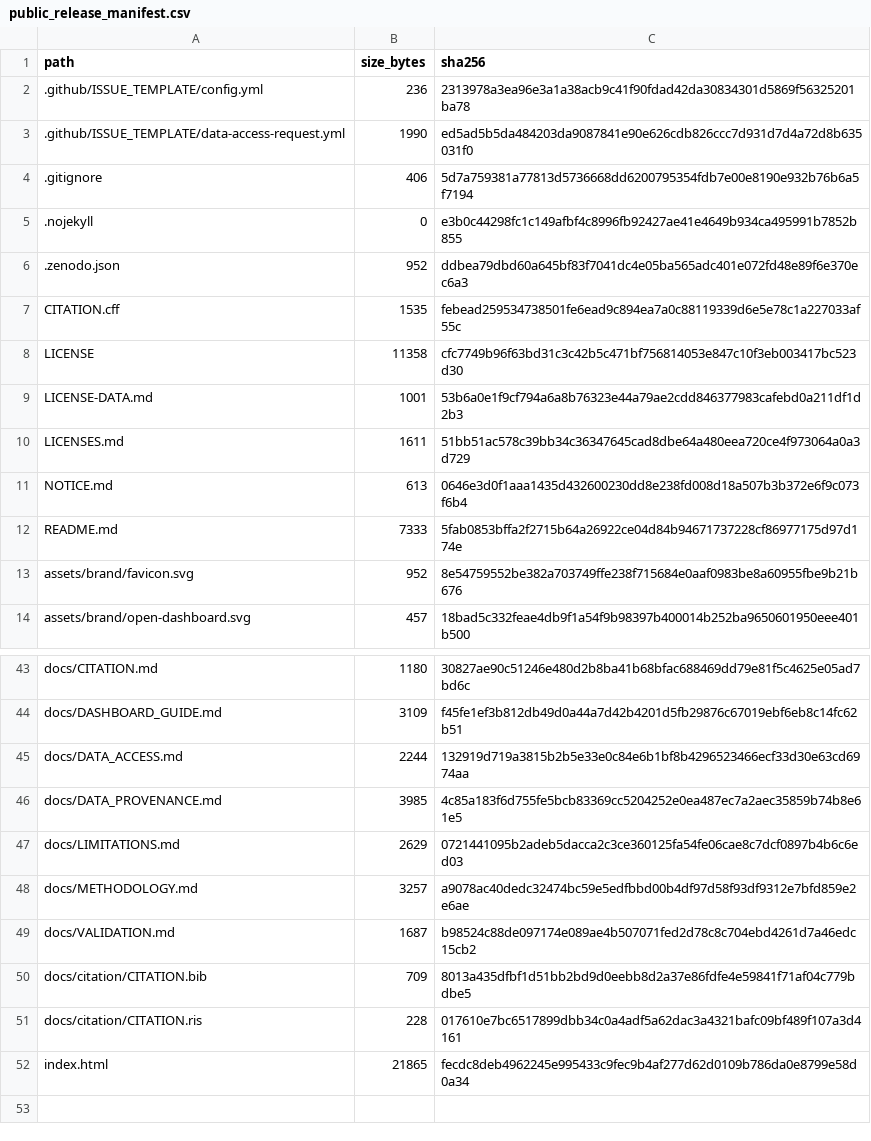
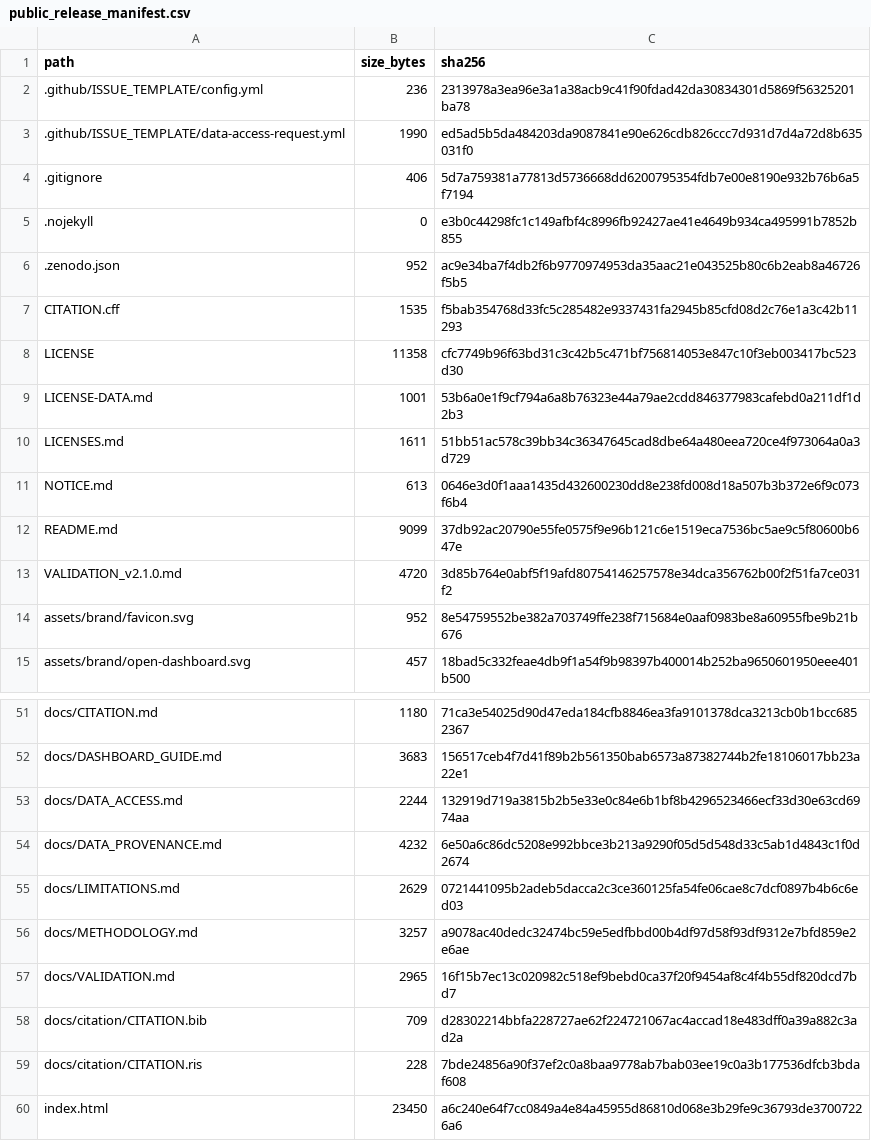
Before and after one commit to WilianGuaman/PARAMO-Ecuador, a CSV file: data/metadata/public_release_manifest.csv, drawn as a sheet; only a part is shown, gaps mark what is left out; addresses are those after the commit; the diff covers the shown part only; the diff names each change by its address in the sheet, - before the commit and + after, or states it on an @@ line.

```diff
--- a/data/metadata/public_release_manifest.csv
+++ b/data/metadata/public_release_manifest.csv
-C6 (sha256): ddbea79dbd60a645bf83f7041dc4e05ba565adc401e072fd48e89f6e370ec6a3
+C6 (sha256): ac9e34ba7f4db2f6b9770974953da35aac21e043525b80c6b2eab8a46726f5b5
-C7 (sha256): febead259534738501fe6ead9c894ea7a0c88119339d6e5e78c1a227033af55c
+C7 (sha256): f5bab354768d33fc5c285482e9337431fa2945b85cfd08d2c76e1a3c42b11293
-B12 (size_bytes): 7333
+B12 (size_bytes): 9099
-C12 (sha256): 5fab0853bffa2f2715b64a26922ce04d84b94671737228cf86977175d97d174e
+C12 (sha256): 37db92ac20790e55fe0575f9e96b121c6e1519eca7536bc5ae9c5f80600b647e
+row 13: VALIDATION_v2.1.0.md | 4720 | 3d85b764e0abf5f19afd80754146257578e34dca356762b00f2f51fa7ce031f2
-C51 (sha256): 30827ae90c51246e480d2b8ba41b68bfac688469dd79e81f5c4625e05ad7bd6c
+C51 (sha256): 71ca3e54025d90d47eda184cfb8846ea3fa9101378dca3213cb0b1bcc6852367
-B52 (size_bytes): 3109
+B52 (size_bytes): 3683
-C52 (sha256): f45fe1ef3b812db49d0a44a7d42b4201d5fb29876c67019ebf6eb8c14fc62b51
+C52 (sha256): 156517ceb4f7d41f89b2b561350bab6573a87382744b2fe18106017bb23a22e1
-B54 (size_bytes): 3985
+B54 (size_bytes): 4232
-C54 (sha256): 4c85a183f6d755fe5bcb83369cc5204252e0ea487ec7a2aec35859b74b8e61e5
+C54 (sha256): 6e50a6c86dc5208e992bbce3b213a9290f05d5d548d33c5ab1d4843c1f0d2674
-B57 (size_bytes): 1687
+B57 (size_bytes): 2965
-C57 (sha256): b98524c88de097174e089ae4b507071fed2d78c8c704ebd4261d7a46edc15cb2
+C57 (sha256): 16f15b7ec13c020982c518ef9bebd0ca37f20f9454af8c4f4b55df820dcd7bd7
-C58 (sha256): 8013a435dfbf1d51bb2bd9d0eebb8d2a37e86fdfe4e59841f71af04c779bdbe5
+C58 (sha256): d28302214bbfa228727ae62f224721067ac4accad18e483dff0a39a882c3ad2a
-C59 (sha256): 017610e7bc6517899dbb34c0a4adf5a62dac3a4321bafc09bf489f107a3d4161
+C59 (sha256): 7bde24856a90f37ef2c0a8baa9778ab7bab03ee19c0a3b177536dfcb3bdaf608
-B60 (size_bytes): 21865
+B60 (size_bytes): 23450
-C60 (sha256): fecdc8deb4962245e995433c9fec9b4af277d62d0109b786da0e8799e58d0a34
+C60 (sha256): a6c240e64f7cc0849a4e84a45955d86810d068e3b29fe9c36793de37007226a6
```
Also changed, not shown: 7 added rows and 14 edited cells elsewhere in this file, data/metadata/data_dictionary.csv, 24 other files.
